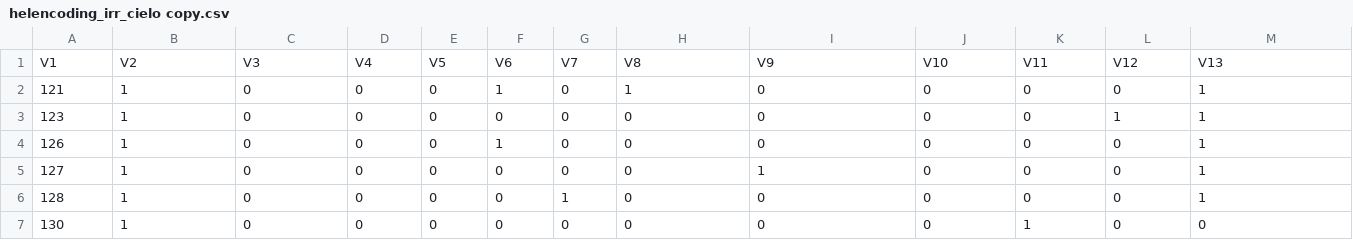
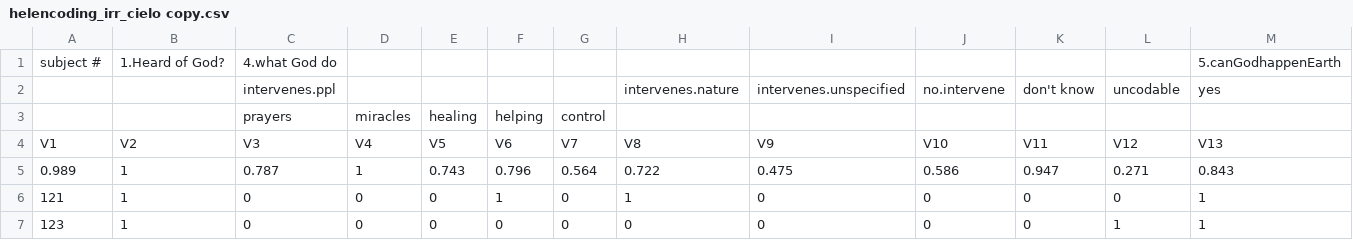
Before and after one commit to hannahlunkenheimer/cielo, a CSV file: data/helencoding_irr_cielo copy.csv, drawn as a sheet; only a part is shown; the shorter side is filled out with more unchanged rows; rows hold the shown columns only; the diff names each change by its address in the sheet, - before the commit and + after, or states it on an @@ line.

```diff
--- a/data/helencoding_irr_cielo copy.csv
+++ b/data/helencoding_irr_cielo copy.csv
+row 1: subject # | 1.Heard of God? | 4.what God do |  |  |  |  |  |  |  |  |  | 5.canGodhappenEarth
+row 2:  |  | intervenes.ppl |  |  |  |  | intervenes.nature | intervenes.unspecified | no.intervene | don't know | uncodable | yes
+row 3:  |  | prayers | miracles | healing | helping | control
+row 5: 0.989 | 1 | 0.787 | 1 | 0.743 | 0.796 | 0.564 | 0.722 | 0.475 | 0.586 | 0.947 | 0.271 | 0.843
```
Also changed, not shown: data/Cielo1_MergedFull_practice.csv, 6 other files.
